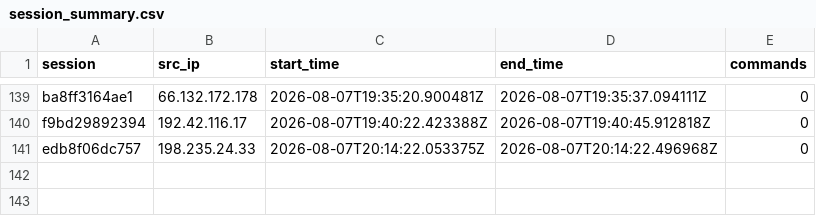
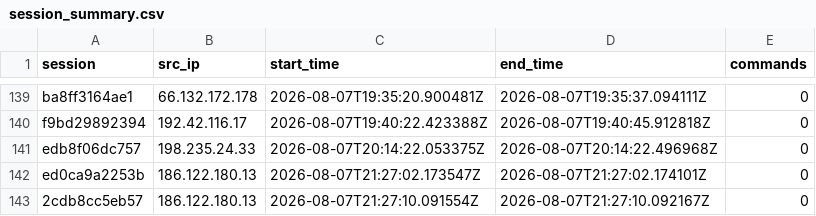
Before and after one commit to Prabhath-de/AWS_Honeypot, a CSV file: data/processed/session_summary.csv, drawn as a sheet; only a part is shown, gaps mark what is left out; the diff names each change by its address in the sheet, - before the commit and + after, or states it on an @@ line.

```diff
--- a/data/processed/session_summary.csv
+++ b/data/processed/session_summary.csv
+row 142: ed0ca9a2253b | 186.122.180.13 | 2026-08-07T21:27:02.173547Z | 2026-08-07T21:27:02.174101Z | 0
+row 143: 2cdb8cc5eb57 | 186.122.180.13 | 2026-08-07T21:27:10.091554Z | 2026-08-07T21:27:10.092167Z | 0
```
Also changed, not shown: data/processed/geoip_asn.csv, 2 other files.
